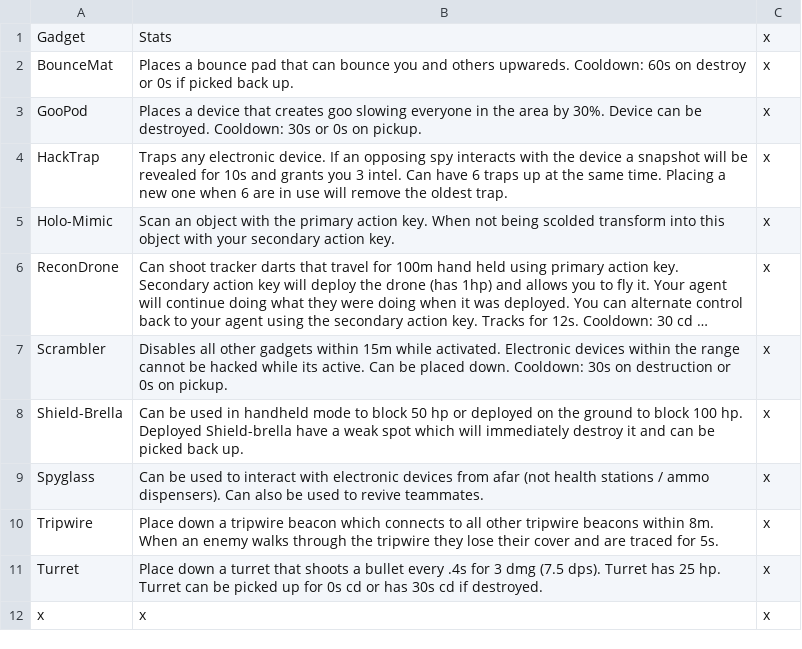
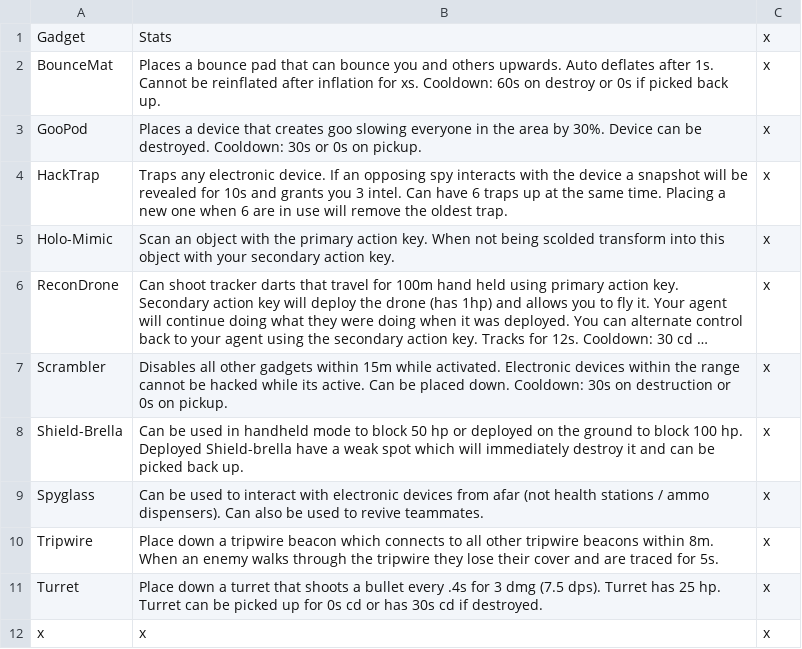
Before and after one commit to Riclamin/Deceive-inc-loadout-capture, a CSV file: Stats/GadgetStats.csv, drawn as a sheet; long unchanged cells end in …; the diff names each change by its address in the sheet, - before the commit and + after, or states it on an @@ line.

```diff
--- a/Stats/GadgetStats.csv
+++ b/Stats/GadgetStats.csv
-B2: …and others upwareds. Cooldown: 60s…
+B2: …and others upwards. Auto deflates after 1s. Cannot be reinflated after inflation for xs. Cooldown: 60s…
```
Also changed, not shown: Stats/AgentLoadoutStats.csv, Stats/Dictionary.csv, 2 other files.
